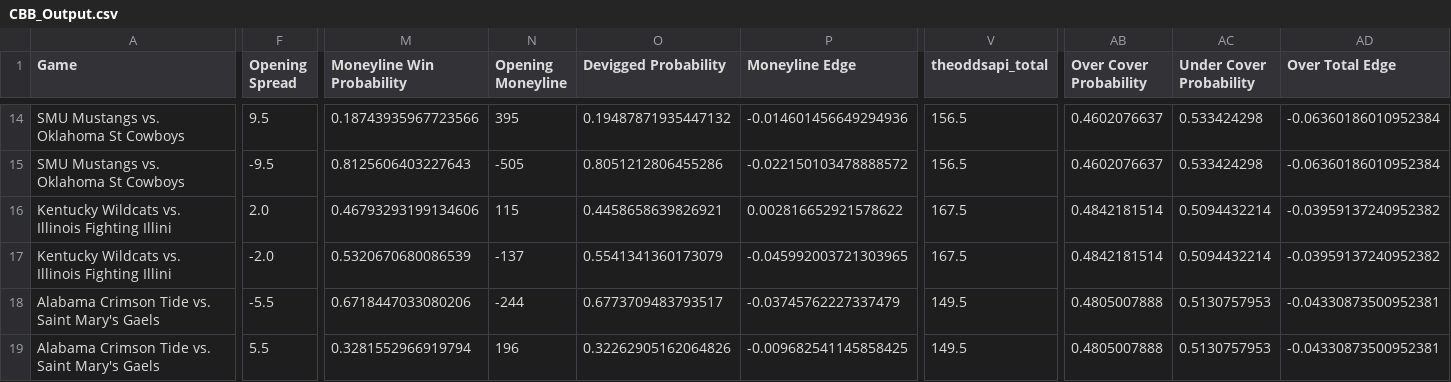
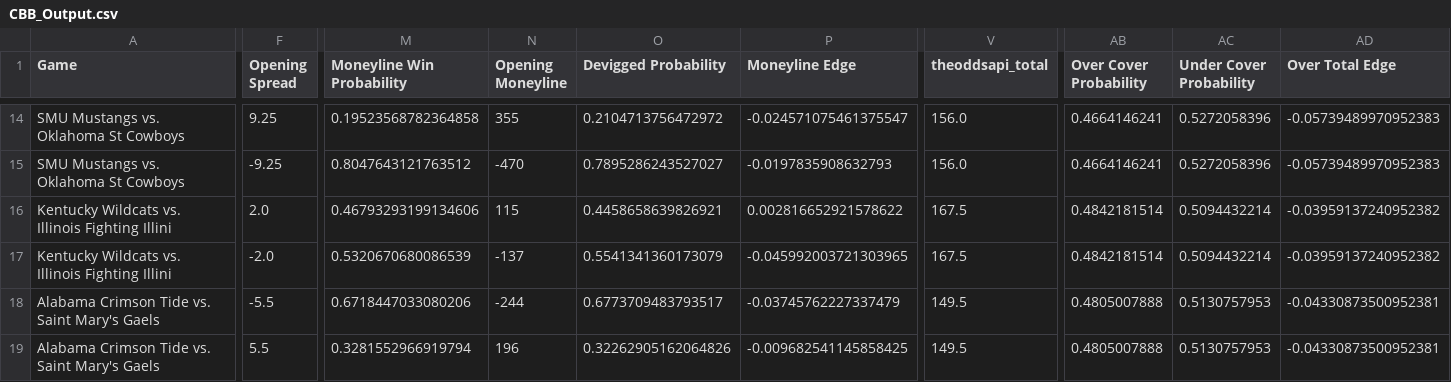
Before and after one commit to shaanchanchani/march_madness, a CSV file: CBB_Output.csv, drawn as a sheet; only a part is shown, gaps mark what is left out; the diff covers the shown part only; the diff names each change by its address in the sheet, - before the commit and + after, or states it on an @@ line.

```diff
--- a/CBB_Output.csv
+++ b/CBB_Output.csv
-F14 (Opening Spread): 9.5
+F14 (Opening Spread): 9.25
-M14 (Moneyline Win Probability): 0.18743935967723566
+M14 (Moneyline Win Probability): 0.19523568782364858
-N14 (Opening Moneyline): 395
+N14 (Opening Moneyline): 355
-O14 (Devigged Probability): 0.19487871935447132
+O14 (Devigged Probability): 0.2104713756472972
-P14 (Moneyline Edge): -0.014601456649294936
+P14 (Moneyline Edge): -0.024571075461375547
-V14:V15 (theoddsapi_total): 156.5
+V14:V15 (theoddsapi_total): 156.0
-AB14:AB15 (Over Cover Probability): 0.4602076637
+AB14:AB15 (Over Cover Probability): 0.4664146241
-AC14:AC15 (Under Cover Probability): 0.533424298
+AC14:AC15 (Under Cover Probability): 0.5272058396
-AD14:AD15 (Over Total Edge): -0.06360186010952384
+AD14:AD15 (Over Total Edge): -0.05739489970952383
-F15 (Opening Spread): -9.5
+F15 (Opening Spread): -9.25
-M15 (Moneyline Win Probability): 0.8125606403227643
+M15 (Moneyline Win Probability): 0.8047643121763512
-N15 (Opening Moneyline): -505
+N15 (Opening Moneyline): -470
-O15 (Devigged Probability): 0.8051212806455286
+O15 (Devigged Probability): 0.7895286243527027
-P15 (Moneyline Edge): -0.022150103478888572
+P15 (Moneyline Edge): -0.0197835908632793
```
Also changed, not shown: 58 edited cells elsewhere in this file.
